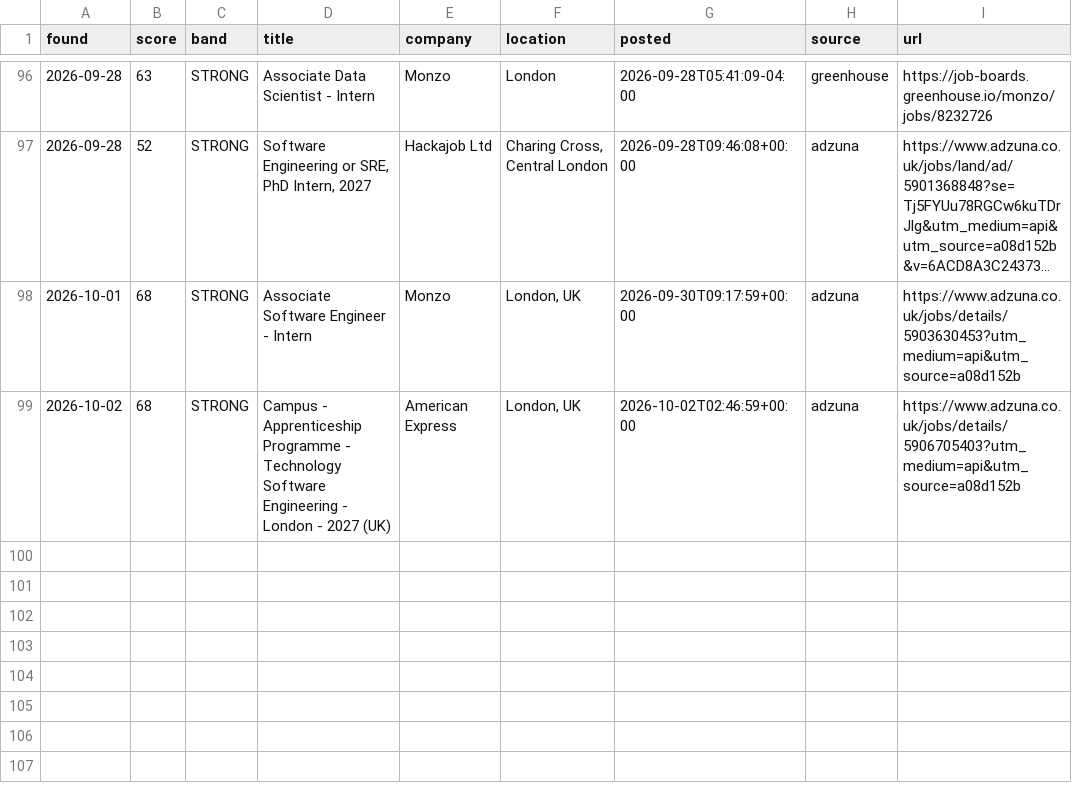
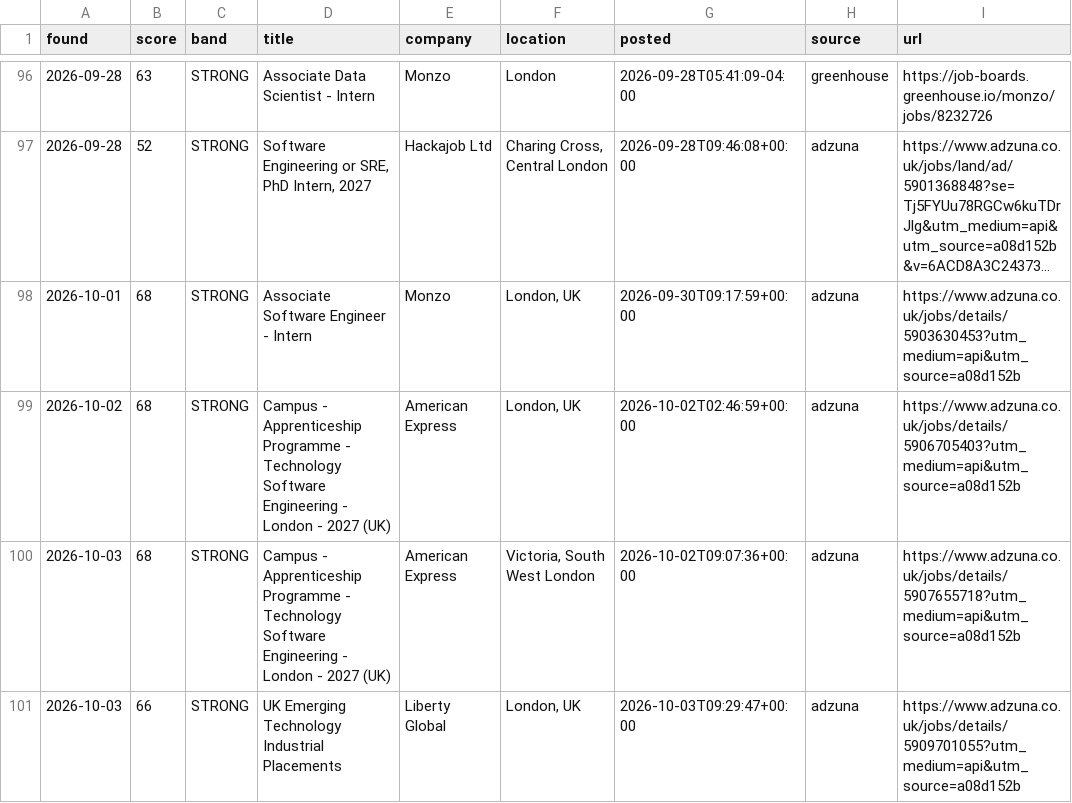
Before and after one commit to MrSpoonPog/Jobs-Search-Assistant, a CSV file: job_log.csv, drawn as a sheet; only a part is shown, gaps mark what is left out; long unchanged cells end in …; the diff names each change by its address in the sheet, - before the commit and + after, or states it on an @@ line.

```diff
--- a/job_log.csv
+++ b/job_log.csv
+row 100: 2026-10-03 | 68 | STRONG | Campus - Apprenticeship Programme - Technology Software Engineering - London - 2027 (UK) | American Express | Victoria, South West London | 2026-10-02T09:07:36+00:00 | adzuna | https://www.adzuna.co.uk/jobs/details/5907655718?utm_medium=api&utm_source=a08d152b
+row 101: 2026-10-03 | 66 | STRONG | UK Emerging Technology Industrial Placements | Liberty Global | London, UK | 2026-10-03T09:29:47+00:00 | adzuna | https://www.adzuna.co.uk/jobs/details/5909701055?utm_medium=api&utm_source=a08d152b
```
Also changed, not shown: 1 other file.
